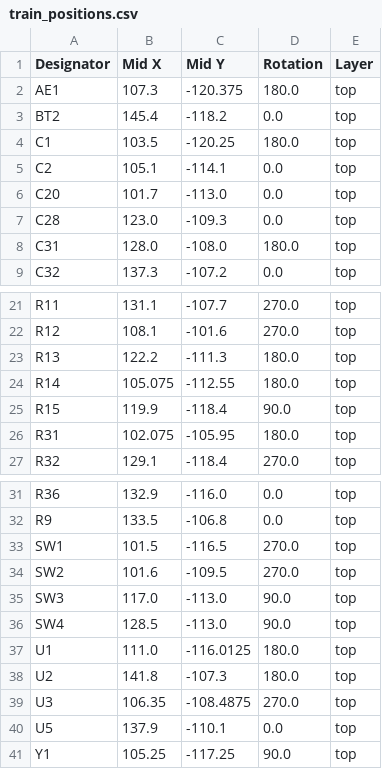
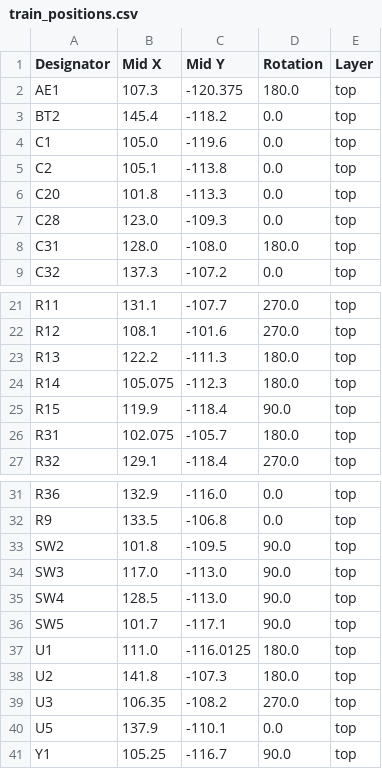
Before and after one commit to tomatenkuchen/holzeisenbahn-speed-control, a CSV file: hardware/control/production/train_positions.csv, drawn as a sheet; only a part is shown, gaps mark what is left out.

Commit message:
updated production

```diff
--- a/hardware/control/production/train_positions.csv
+++ b/hardware/control/production/train_positions.csv
@@ -3,5 +3,5 @@ AE1,107.3,-120.375,180.0,top
 BT2,145.4,-118.2,0.0,top
-C1,103.5,-120.25,180.0,top
-C2,105.1,-114.1,0.0,top
-C20,101.7,-113.0,0.0,top
+C1,105.0,-119.6,0.0,top
+C2,105.1,-113.8,0.0,top
+C20,101.8,-113.3,0.0,top
 C28,123.0,-109.3,0.0,top
@@ -23,5 +23,5 @@ R12,108.1,-101.6,270.0,top
 R13,122.2,-111.3,180.0,top
-R14,105.075,-112.55,180.0,top
+R14,105.075,-112.3,180.0,top
 R15,119.9,-118.4,90.0,top
-R31,102.075,-105.95,180.0,top
+R31,102.075,-105.7,180.0,top
 R32,129.1,-118.4,270.0,top
@@ -32,10 +32,10 @@ R36,132.9,-116.0,0.0,top
 R9,133.5,-106.8,0.0,top
-SW1,101.5,-116.5,270.0,top
-SW2,101.6,-109.5,270.0,top
+SW2,101.8,-109.5,90.0,top
 SW3,117.0,-113.0,90.0,top
 SW4,128.5,-113.0,90.0,top
+SW5,101.7,-117.1,90.0,top
 U1,111.0,-116.0125,180.0,top
 U2,141.8,-107.3,180.0,top
-U3,106.35,-108.4875,270.0,top
+U3,106.35,-108.2,270.0,top
 U5,137.9,-110.1,0.0,top
-Y1,105.25,-117.25,90.0,top
+Y1,105.25,-116.7,90.0,top
```
Also changed, not shown: hardware/control/production/train_bom.csv, hardware/control/production/train_designators.csv, 4 other files.
